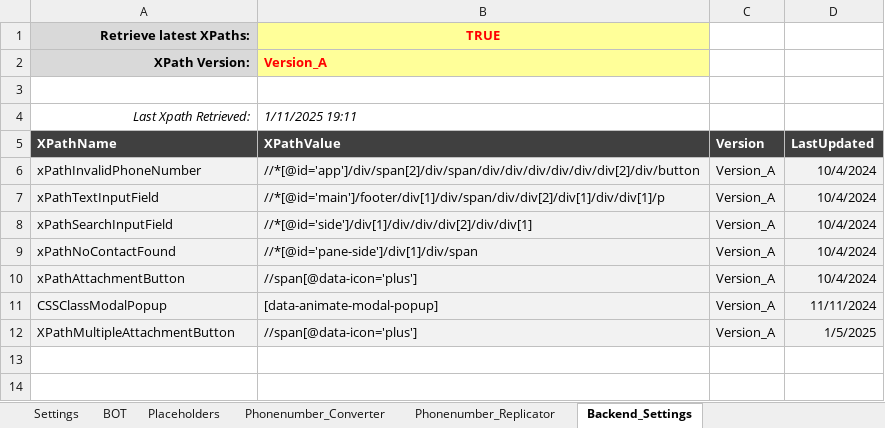
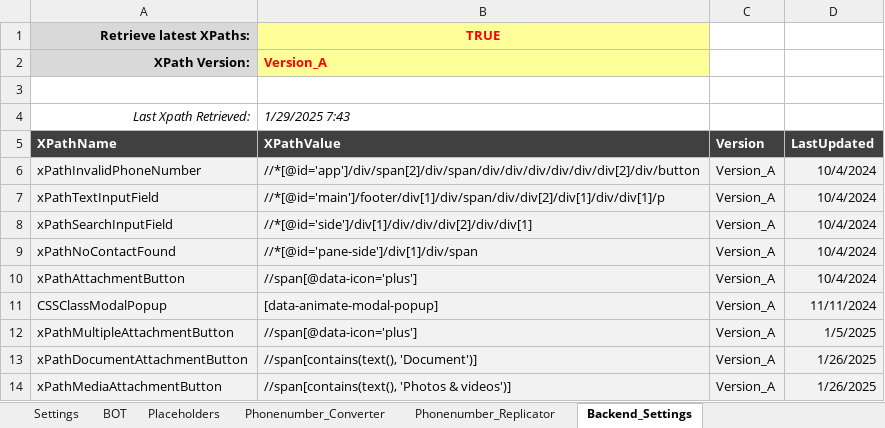
Before and after one commit to Sven-Bo/excel-whatsapp-sender, an Excel workbook: WhatsApp_BOT_BASIC.xlsm, sheet Backend_Settings, drawn as a sheet; values as stored, in another font and other column widths than the file's, no borders; charts and pictures and conditional formats not drawn; the diff names each change by its address in the sheet, - before the commit and + after, or states it on an @@ line.

```diff
--- a/WhatsApp_BOT_BASIC.xlsm (sheet Backend_Settings)
+++ b/WhatsApp_BOT_BASIC.xlsm (sheet Backend_Settings)
-B4 (XPathValue): 1/11/2025 19:11
+B4 (XPathValue): 1/29/2025 7:43
-A12 (XPathName): XPathMultipleAttachmentButton
+A12 (XPathName): xPathMultipleAttachmentButton
+row 13: xPathDocumentAttachmentButton | //span[contains(text(), 'Document')] | Version_A | 1/26/2025
+row 14: xPathMediaAttachmentButton | //span[contains(text(), 'Photos & videos')] | Version_A | 1/26/2025
```
Also changed, not shown: sheet Placeholders, charts or pictures.
